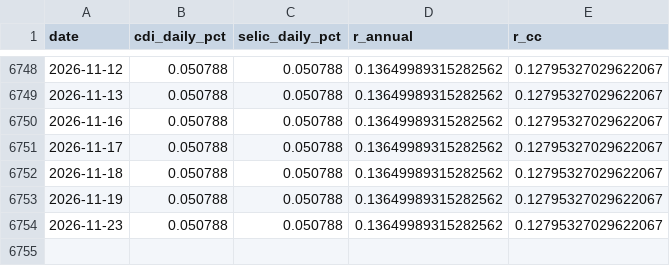
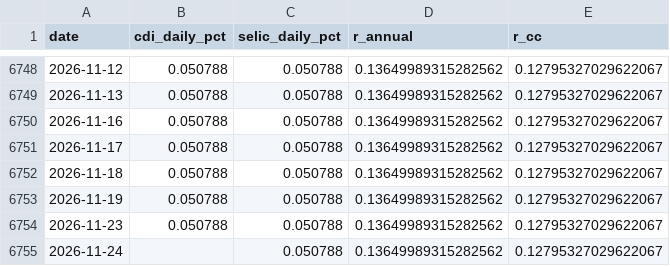
Before and after one commit to dornelesfer/b3-options-screener, a CSV file: data/rates_cdi.csv, drawn as a sheet; only a part is shown, gaps mark what is left out; the diff names each change by its address in the sheet, - before the commit and + after, or states it on an @@ line.

```diff
--- a/data/rates_cdi.csv
+++ b/data/rates_cdi.csv
+row 6755: 2026-11-24 |  | 0.050788 | 0.13649989315282562 | 0.12795327029622067
```
Also changed, not shown: 5 other files.
